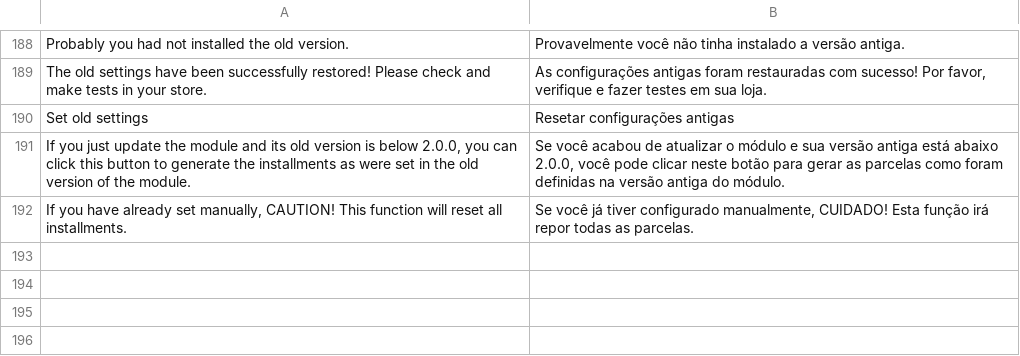
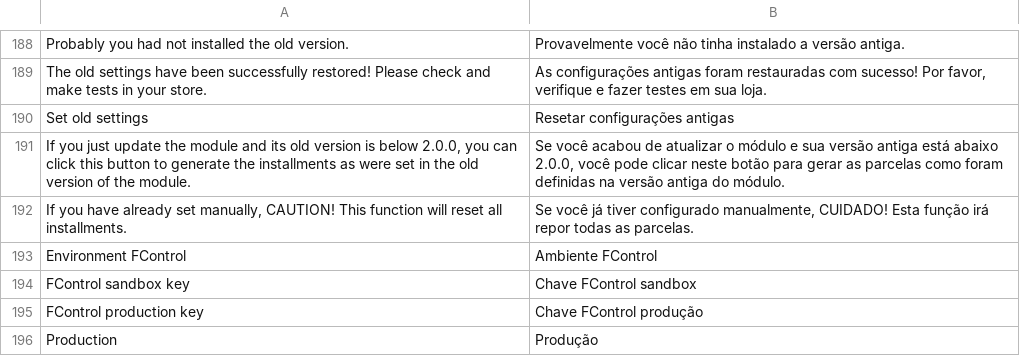
Before and after one commit to zpvini/magento-module, a CSV file: app/locale/pt_BR/Uecommerce_Mundipagg.csv, drawn as a sheet; only a part is shown, gaps mark what is left out; the diff names each change by its address in the sheet, - before the commit and + after, or states it on an @@ line.

Commit message:
:heavy_plus_sign: :speaker: Adiciona suporte ao sandbox do fingerprint da FControl O que foi feito? - Cria campo de configuração de ambiente no admin para o fingerprint da FControl; - Insere localmente o script de fingerprint de sandbox da FControl na pagina de checkout; - Implementa a validação da origem do request no construtor da classe abstrata dos controllers; - Implementa log do request/response do fingerprint.
Por que foi feito?
- FControl informou nova url e script para teste no ambiente de sandbox;
- Request/response do fingerprint nao tinha log;
- O script de fingerprint enviado pela FControl tinha um erro. Corrigi o erro e inseri o corrigido
  localmente para poder testar;
- A validação de origem foi colocada na classe abstrata dos controllers pois em toda classe
  concreta estava sendo implementado o metodo de validação;

Como foi feito?
- Inserido o campo de ambiente da FControl no admin alterando o arquivo system.xml;
- Implementada nova action no FControlController para logar as requisições do fingerprint;

```diff
--- a/app/locale/pt_BR/Uecommerce_Mundipagg.csv
+++ b/app/locale/pt_BR/Uecommerce_Mundipagg.csv
+row 193: Environment FControl | Ambiente FControl
+row 194: FControl sandbox key | Chave FControl sandbox
+row 195: FControl production key | Chave FControl produção
+row 196: Production | Produção
```
Also changed, not shown: 7 other files.
